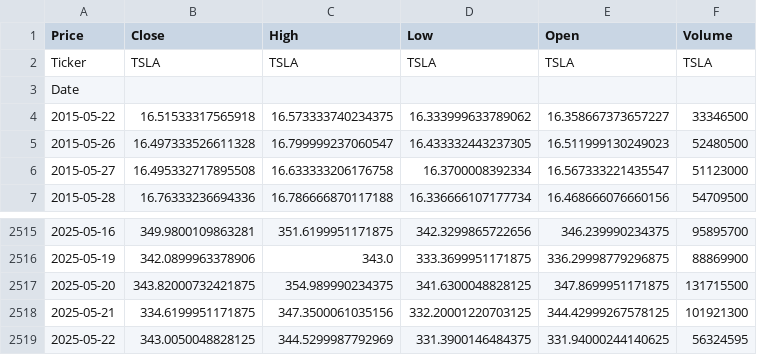
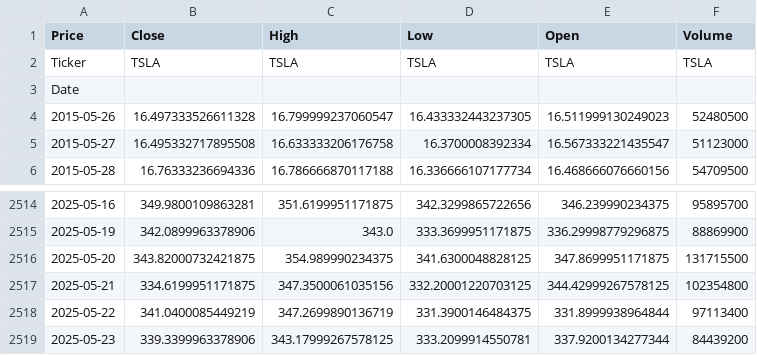
Before and after one commit to Stephen-Vincent/wealthwise, a CSV file: backend/data/stocks/TSLA.csv, drawn as a sheet; only a part is shown, gaps mark what is left out.

```diff
--- a/backend/data/stocks/TSLA.csv
+++ b/backend/data/stocks/TSLA.csv
@@ -3,3 +3,2 @@ Ticker,TSLA,TSLA,TSLA,TSLA,TSLA
 Date,,,,,
-2015-05-22,16.51533317565918,16.573333740234375,16.333999633789062,16.358667373657227,33346500
 2015-05-26,16.497333526611328,16.799999237060547,16.433332443237305,16.511999130249023,52480500
@@ -2517,3 +2516,4 @@ Date,,,,,
 2025-05-20,343.82000732421875,354.989990234375,341.6300048828125,347.8699951171875,131715500
-2025-05-21,334.6199951171875,347.3500061035156,332.20001220703125,344.42999267578125,101921300
-2025-05-22,343.0050048828125,344.5299987792969,331.3900146484375,331.94000244140625,56324595
+2025-05-21,334.6199951171875,347.3500061035156,332.20001220703125,344.42999267578125,102354800
+2025-05-22,341.0400085449219,347.2699890136719,331.3900146484375,331.8999938964844,97113400
+2025-05-23,339.3399963378906,343.17999267578125,333.2099914550781,337.9200134277344,84439200
```
Also changed, not shown: 39 other files.
